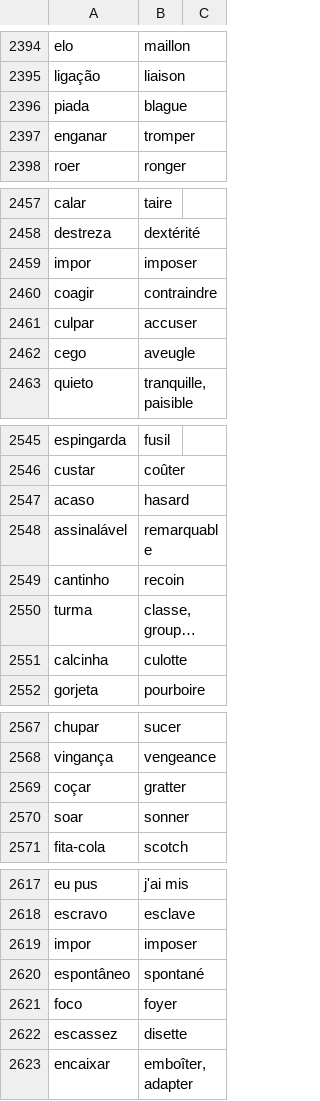
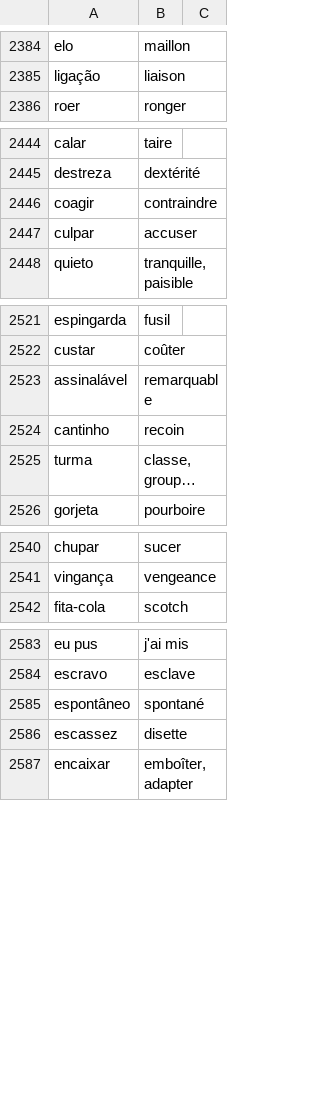
Before and after one commit to fgiannesini/Reminder, a CSV file: src/main/resources/dictionary.csv, drawn as a sheet; only a part is shown, gaps mark what is left out; long unchanged cells end in …; removed rows and columns are numbered as before the commit, all else as after; the diff covers the shown part only; the diff names each change by its address in the sheet, - before the commit and + after, or states it on an @@ line.

```diff
--- a/src/main/resources/dictionary.csv
+++ b/src/main/resources/dictionary.csv
-row 2396: piada | blague
-row 2397: enganar | tromper
-row 2459: impor | imposer
-row 2462: cego | aveugle
-row 2547: acaso | hasard
-row 2551: calcinha | culotte
-row 2569: coçar | gratter
-row 2570: soar | sonner
-row 2619: impor | imposer
-row 2621: foco | foyer
```
Also changed, not shown: 2 added rows, 32 removed rows and 9 edited cells elsewhere in this file.
